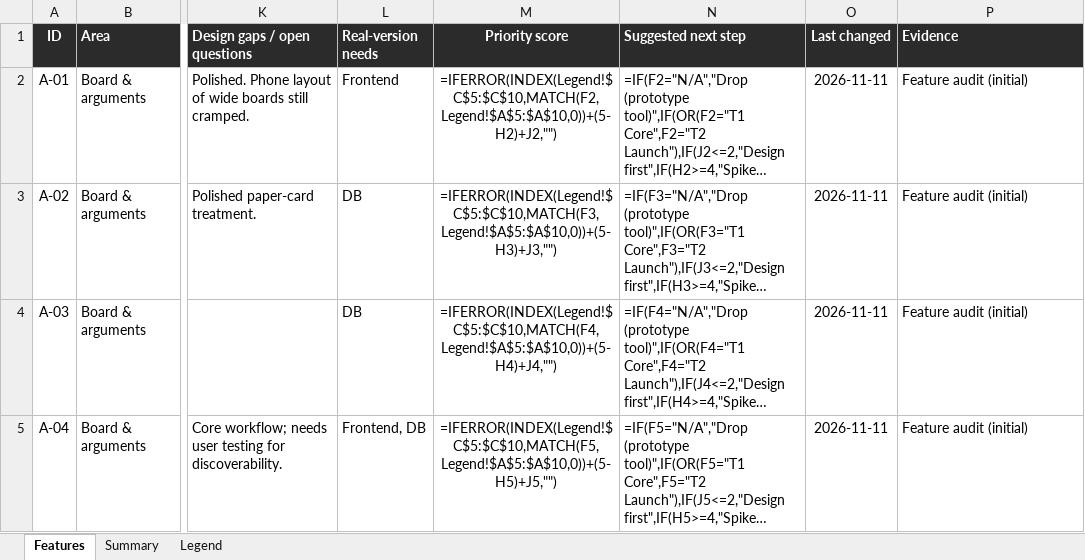
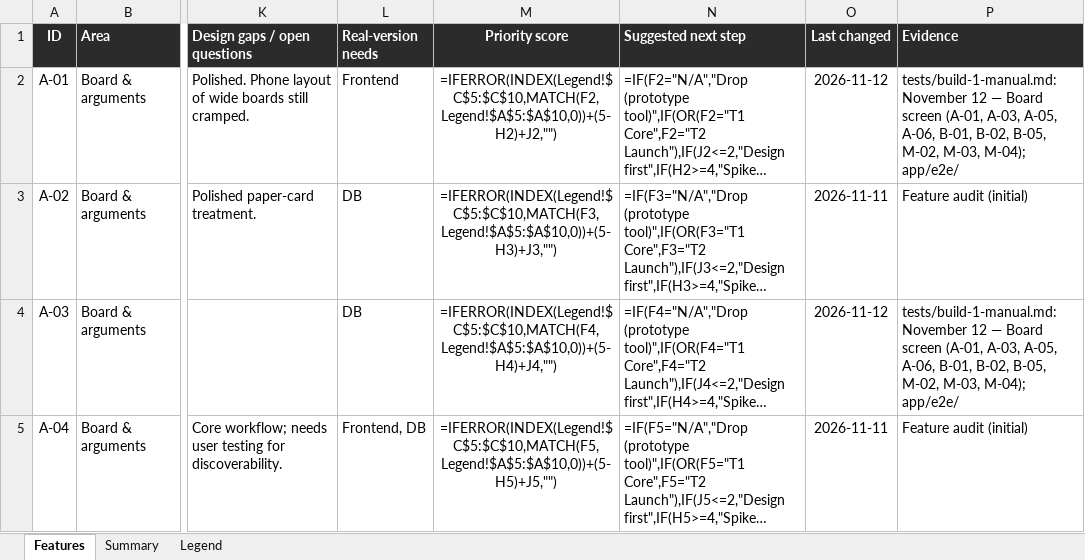
Before and after one commit to building-with-ai-f26/kfl8095-steelman, an Excel workbook: plans/feature-audit.xlsx, sheet Features, drawn as a sheet; only a part is shown, gaps mark what is left out; long unchanged cells end in …; values as stored, in another font and other column widths than the file's, no borders; formulas without a stored value are shown as written; conditional formats not drawn; the diff covers the shown part only; the diff names each change by its address in the sheet, - before the commit and + after, or states it on an @@ line.

```diff
--- a/plans/feature-audit.xlsx (sheet Features)
+++ b/plans/feature-audit.xlsx (sheet Features)
-O2 (Last changed): 2026-11-11
+O2 (Last changed): 2026-11-12
-P2 (Evidence): Feature audit (initial)
+P2 (Evidence): tests/build-1-manual.md: November 12 — Board screen (A-01, A-03, A-05, A-06, B-01, B-02, B-05, M-02, M-03, M-04); app/e2e/
-O4 (Last changed): 2026-11-11
+O4 (Last changed): 2026-11-12
-P4 (Evidence): Feature audit (initial)
+P4 (Evidence): tests/build-1-manual.md: November 12 — Board screen (A-01, A-03, A-05, A-06, B-01, B-02, B-05, M-02, M-03, M-04); app/e2e/
```
Also changed, not shown: 16 edited cells elsewhere in this sheet, 37 other files.
